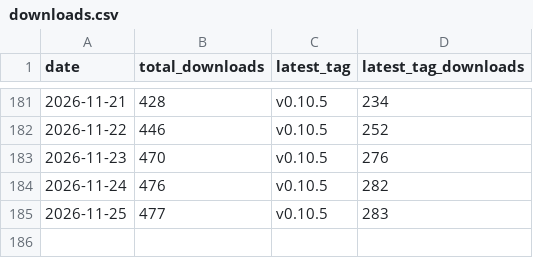
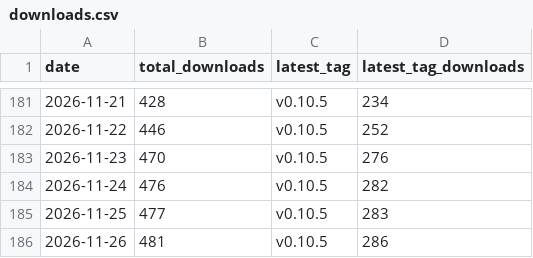
Before and after one commit to ayu5h-raj/quickcsv, a CSV file: traffic/downloads.csv, drawn as a sheet; only a part is shown, gaps mark what is left out; the diff names each change by its address in the sheet, - before the commit and + after, or states it on an @@ line.

```diff
--- a/traffic/downloads.csv
+++ b/traffic/downloads.csv
+row 186: 2026-11-26 | 481 | v0.10.5 | 286
```
Also changed, not shown: traffic/traffic.csv.
